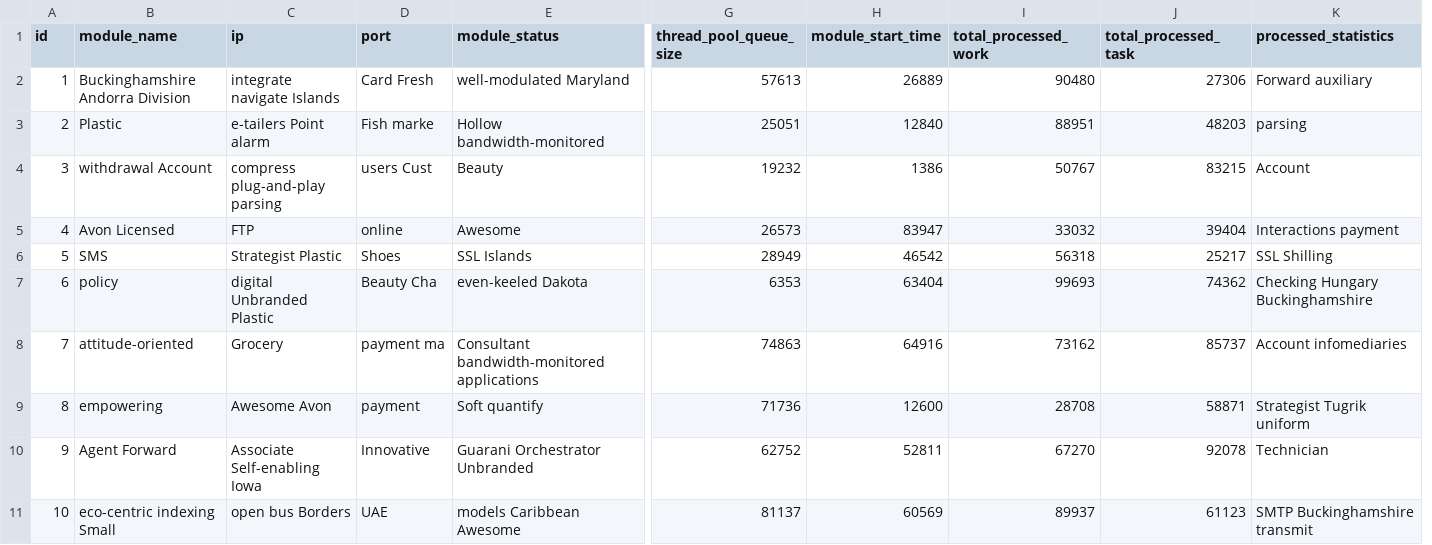
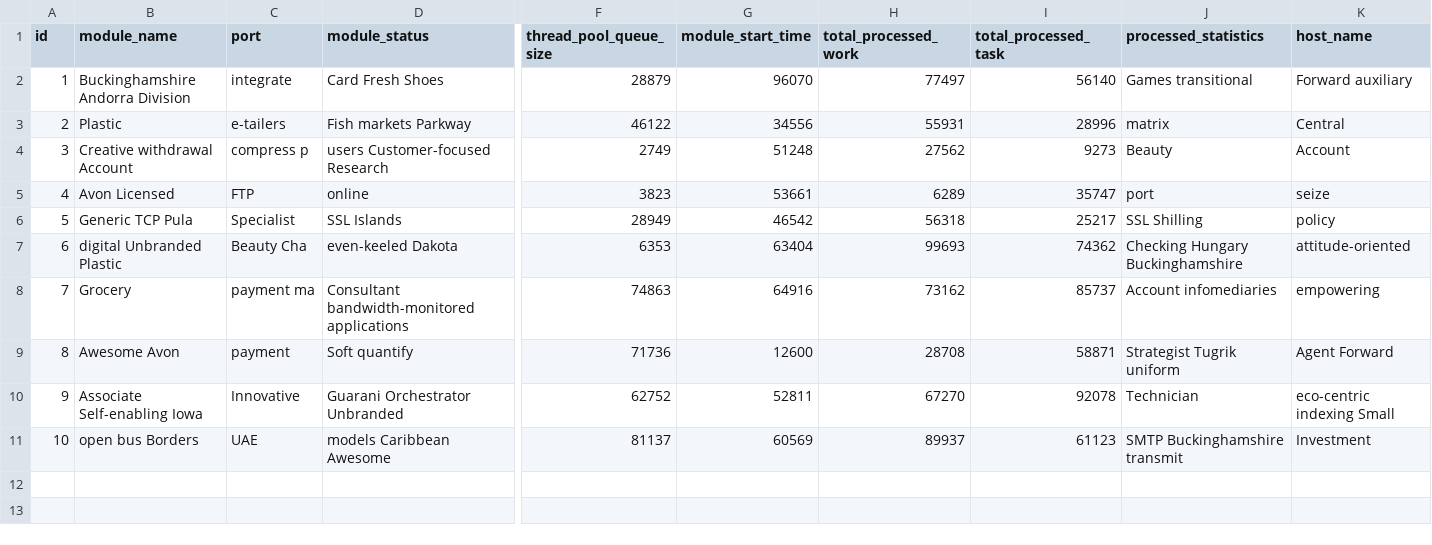
Before and after one commit to yasamanahmadi88/med, a CSV file: src/main/resources/config/liquibase/fake-data/jhi_instance.csv, drawn as a sheet; only a part is shown, gaps mark what is left out; removed rows and columns are numbered as before the commit, all else as after; the diff covers the shown part only; the diff names each change by its address in the sheet, - before the commit and + after, or states it on an @@ line.

Commit message:
instance entity changes and login page modification

```diff
--- a/src/main/resources/config/liquibase/fake-data/jhi_instance.csv
+++ b/src/main/resources/config/liquibase/fake-data/jhi_instance.csv
-column C (ip), rows 2-11: integrate navigate Islands | e-tailers Point alarm | compress plug-and-play parsing | FTP | Strategist Plastic | digital Unbranded Plastic | Grocery | Awesome Avon | Associate Self-enabling Iowa | open bus Borders
+column K (host_name), rows 2-11: Forward auxiliary | Central | Account | seize | policy | attitude-oriented | empowering | Agent Forward | eco-centric indexing Small | Investment
-C2 (port): Card Fresh
+C2 (port): integrate
-D2 (module_status): well-modulated Maryland
+D2 (module_status): Card Fresh Shoes
-F2 (thread_pool_queue_size): 57613
+F2 (thread_pool_queue_size): 28879
-G2 (module_start_time): 26889
+G2 (module_start_time): 96070
-H2 (total_processed_work): 90480
+H2 (total_processed_work): 77497
-I2 (total_processed_task): 27306
+I2 (total_processed_task): 56140
-J2 (processed_statistics): Forward auxiliary
+J2 (processed_statistics): Games transitional
-C3 (port): Fish marke
+C3 (port): e-tailers
-D3 (module_status): Hollow bandwidth-monitored
+D3 (module_status): Fish markets Parkway
-F3 (thread_pool_queue_size): 25051
+F3 (thread_pool_queue_size): 46122
-G3 (module_start_time): 12840
+G3 (module_start_time): 34556
-H3 (total_processed_work): 88951
+H3 (total_processed_work): 55931
-I3 (total_processed_task): 48203
+I3 (total_processed_task): 28996
-J3 (processed_statistics): parsing
+J3 (processed_statistics): matrix
-B4 (module_name): withdrawal Account
+B4 (module_name): Creative withdrawal Account
-C4 (port): users Cust
+C4 (port): compress p
-D4 (module_status): Beauty
+D4 (module_status): users Customer-focused Research
-F4 (thread_pool_queue_size): 19232
+F4 (thread_pool_queue_size): 2749
-G4 (module_start_time): 1386
+G4 (module_start_time): 51248
-H4 (total_processed_work): 50767
+H4 (total_processed_work): 27562
-I4 (total_processed_task): 83215
+I4 (total_processed_task): 9273
-J4 (processed_statistics): Account
+J4 (processed_statistics): Beauty
-C5 (port): online
+C5 (port): FTP
-D5 (module_status): Awesome
+D5 (module_status): online
-F5 (thread_pool_queue_size): 26573
+F5 (thread_pool_queue_size): 3823
-G5 (module_start_time): 83947
+G5 (module_start_time): 53661
-H5 (total_processed_work): 33032
+H5 (total_processed_work): 6289
-I5 (total_processed_task): 39404
+I5 (total_processed_task): 35747
-J5 (processed_statistics): Interactions payment
+J5 (processed_statistics): port
-B6 (module_name): SMS
+B6 (module_name): Generic TCP Pula
-C6 (port): Shoes
+C6 (port): Specialist
-B7 (module_name): policy
+B7 (module_name): digital Unbranded Plastic
-B8 (module_name): attitude-oriented
+B8 (module_name): Grocery
-B9 (module_name): empowering
+B9 (module_name): Awesome Avon
-B10 (module_name): Agent Forward
+B10 (module_name): Associate Self-enabling Iowa
-B11 (module_name): eco-centric indexing Small
+B11 (module_name): open bus Borders
```
Also changed, not shown: 2 edited cells elsewhere in this file, 27 other files.
